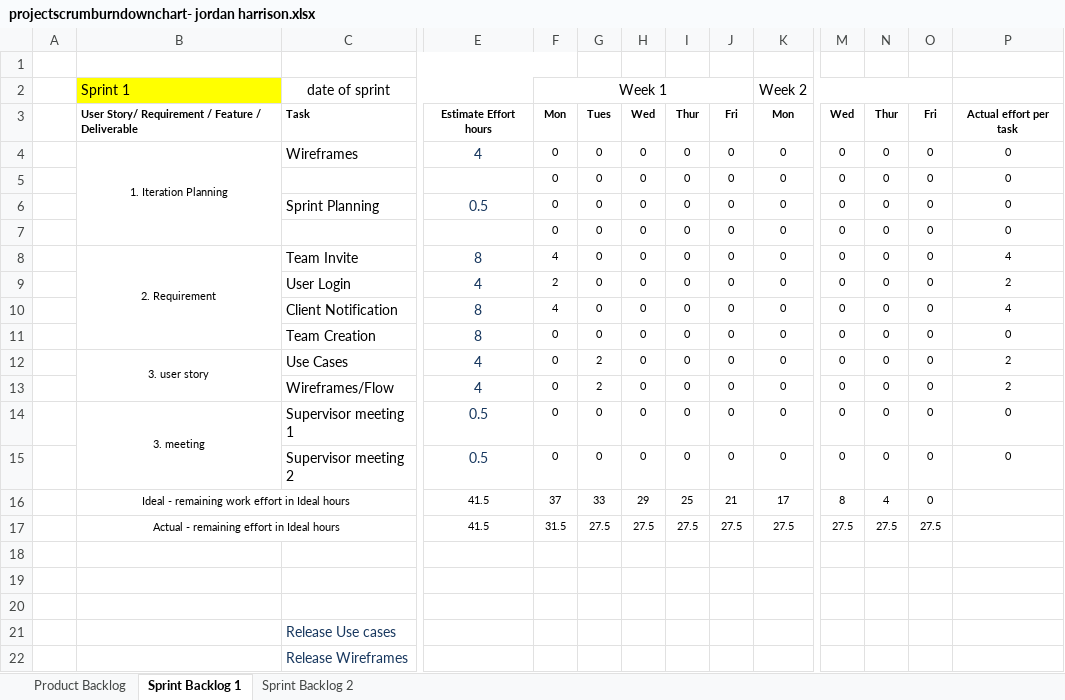
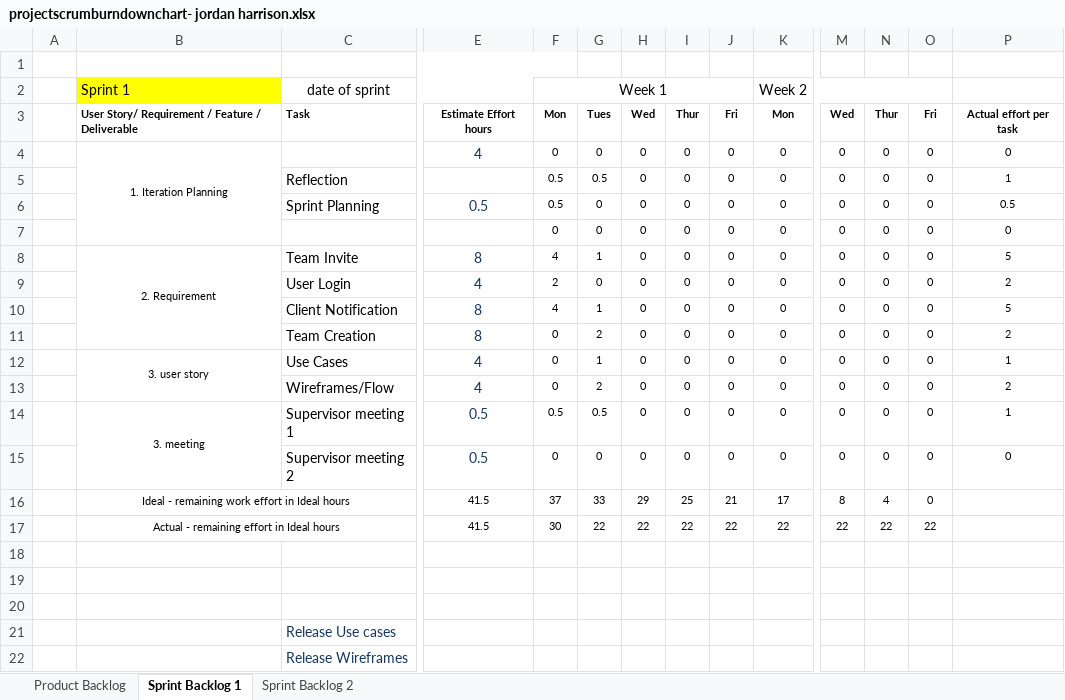
Before and after one commit to JayAitch/CI301, an Excel workbook: Planning Report/projectscrumburndownchart- jordan harrison.xlsx, sheet Sprint Backlog 1, drawn as a sheet; only a part is shown, gaps mark what is left out; values as stored, in another font and other column widths than the file's, no borders; charts and pictures not drawn; removed rows and columns are numbered as before the commit, all else as after; rows hold the shown columns only; the diff names each change by its address in the sheet, - before the commit and + after, or states it on an @@ line.

```diff
--- a/Planning Report/projectscrumburndownchart- jordan harrison.xlsx (sheet Sprint Backlog 1)
+++ b/Planning Report/projectscrumburndownchart- jordan harrison.xlsx (sheet Sprint Backlog 1)
-C4: Wireframes
+C4: (empty)
+row 5:  |  | Reflection |  | 0.5 | 0.5 | 0 | 0 | 0 | 0 | 0 | 0 | 0 | 1
+row 6:  |  | Sprint Planning | 0.5 | 0.5 | 0 | 0 | 0 | 0 | 0 | 0 | 0 | 0 | 0.5
-row 6:  |  | Sprint Planning | 0.5 | 0 | 0 | 0 | 0 | 0 | 0 | 0 | 0 | 0 | 0
-row 7:  |  |  |  | 0 | 0 | 0 | 0 | 0 | 0 | 0 | 0 | 0 | 0
-G8: 0
+G8: 1
-P8: 4
+P8: 5
-G10: 0
+G10: 1
-P10: 4
+P10: 5
-G11: 0
+G11: 2
-P11: 0
+P11: 2
-G12: 2
+G12: 1
-P12: 2
+P12: 1
-F14: 0
+F14: 0.5
-G14: 0
+G14: 0.5
-P14: 0
+P14: 1
-row 17:  | Actual - remaining effort in Ideal hours |  | 41.5 | 31.5 | 27.5 | 27.5 | 27.5 | 27.5 | 27.5 | 27.5 | 27.5 | 27.5
+row 17:  | Actual - remaining effort in Ideal hours |  | 41.5 | 30 | 22 | 22 | 22 | 22 | 22 | 22 | 22 | 22
```
Also changed, not shown: formulas that keep their value, charts or pictures, Planning Report/application sprint planner sprint1 04.11.19.xlsx, 1 other file.
